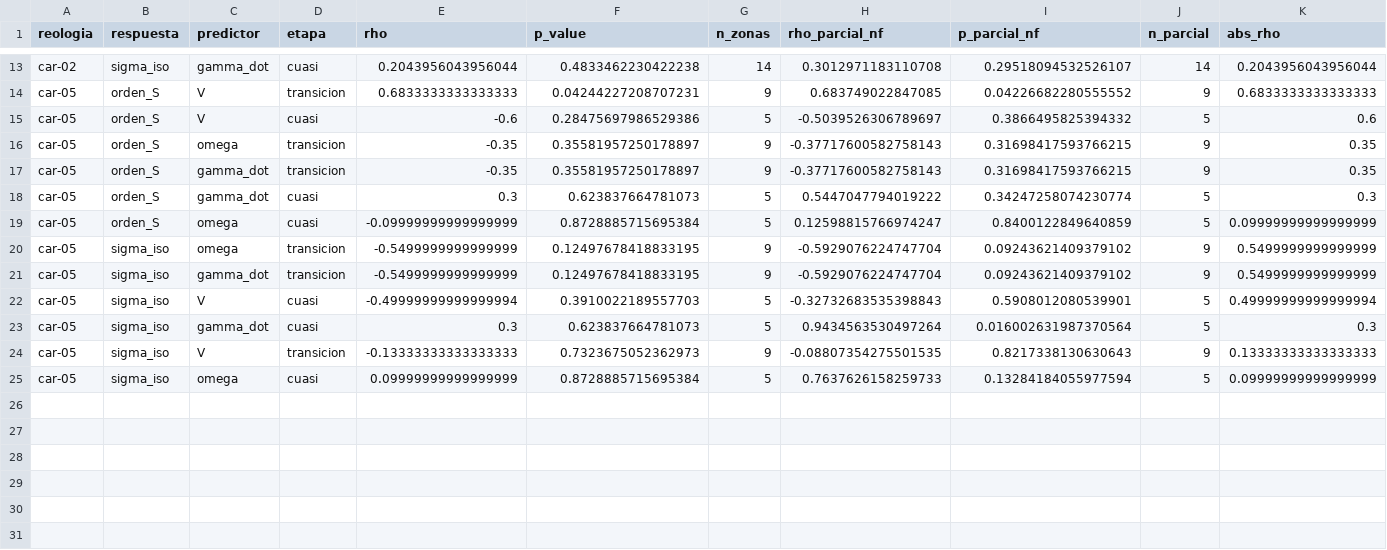
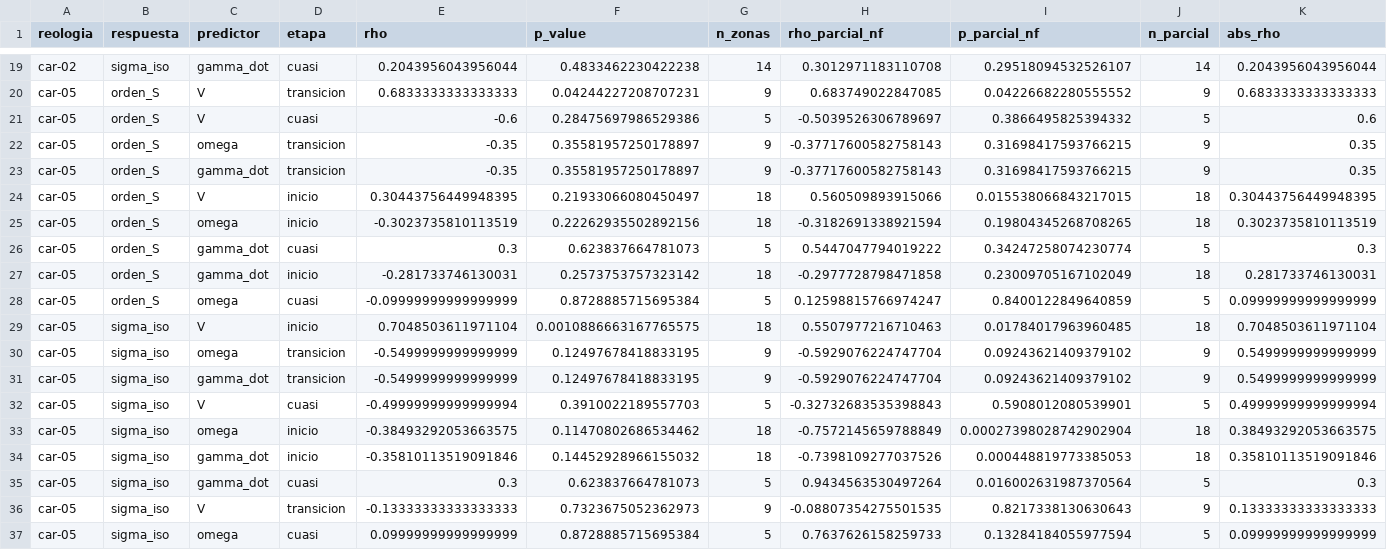
Before and after one commit to patricioamoreno/PIV_analisis_carbopol_fibers, a CSV file: acum_capa1_estratificado.csv, drawn as a sheet; only a part is shown, gaps mark what is left out; the diff covers the shown part only.

```diff
--- a/acum_capa1_estratificado.csv
+++ b/acum_capa1_estratificado.csv
@@ -17,4 +23,8 @@ car-05,orden_S,omega,transicion,-0.35,0.35581957250178897,9,-0.37717600582758143
 car-05,orden_S,gamma_dot,transicion,-0.35,0.35581957250178897,9,-0.37717600582758143,0.31698417593766215,9,0.35
+car-05,orden_S,V,inicio,0.30443756449948395,0.21933066080450497,18,0.560509893915066,0.015538066843217015,18,0.30443756449948395
+car-05,orden_S,omega,inicio,-0.3023735810113519,0.22262935502892156,18,-0.3182691338921594,0.19804345268708265,18,0.3023735810113519
 car-05,orden_S,gamma_dot,cuasi,0.3,0.623837664781073,5,0.5447047794019222,0.34247258074230774,5,0.3
+car-05,orden_S,gamma_dot,inicio,-0.281733746130031,0.2573753757323142,18,-0.2977728798471858,0.23009705167102049,18,0.281733746130031
 car-05,orden_S,omega,cuasi,-0.09999999999999999,0.8728885715695384,5,0.12598815766974247,0.8400122849640859,5,0.09999999999999999
+car-05,sigma_iso,V,inicio,0.7048503611971104,0.0010886663167765575,18,0.5507977216710463,0.01784017963960485,18,0.7048503611971104
 car-05,sigma_iso,omega,transicion,-0.5499999999999999,0.12497678418833195,9,-0.5929076224747704,0.09243621409379102,9,0.5499999999999999
@@ -22,2 +32,4 @@ car-05,sigma_iso,gamma_dot,transicion,-0.5499999999999999,0.12497678418833195,9,
 car-05,sigma_iso,V,cuasi,-0.49999999999999994,0.3910022189557703,5,-0.32732683535398843,0.5908012080539901,5,0.49999999999999994
+car-05,sigma_iso,omega,inicio,-0.38493292053663575,0.11470802686534462,18,-0.7572145659788849,0.00027398028742902904,18,0.38493292053663575
+car-05,sigma_iso,gamma_dot,inicio,-0.35810113519091846,0.14452928966155032,18,-0.7398109277037526,0.000448819773385053,18,0.35810113519091846
 car-05,sigma_iso,gamma_dot,cuasi,0.3,0.623837664781073,5,0.9434563530497264,0.016002631987370564,5,0.3
```
Also changed, not shown: 6 added rows elsewhere in this file, acum_capa1_global.csv, acum_capa2_global.csv, 16 other files.
